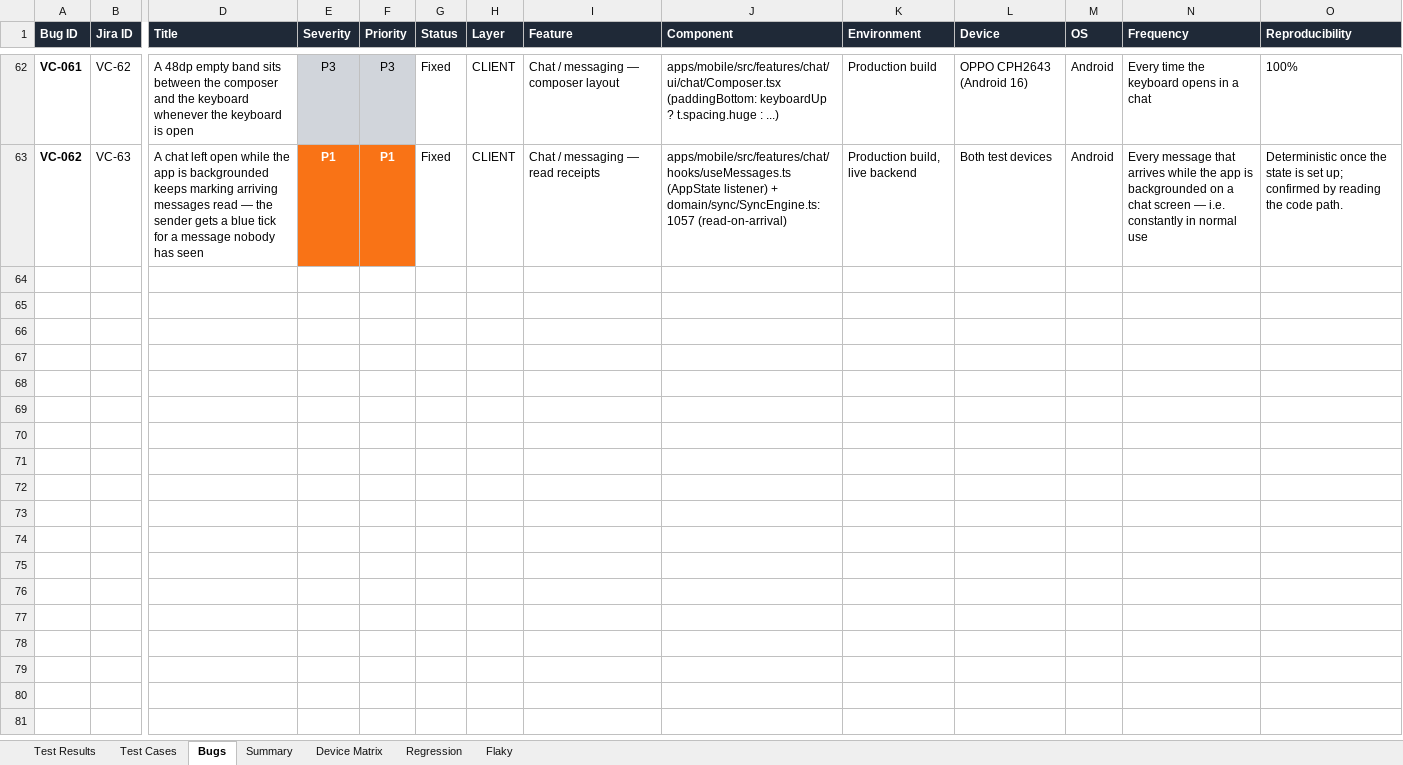
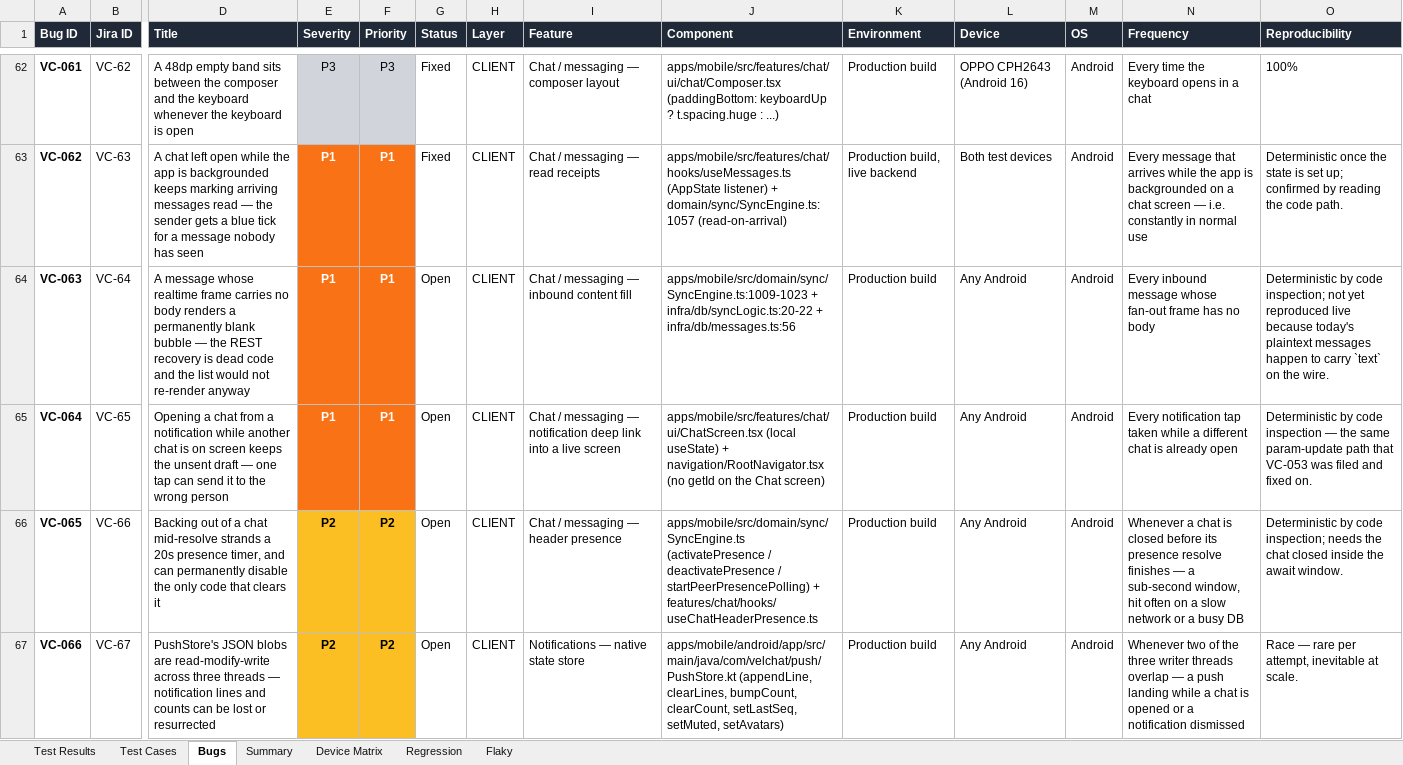
Before and after one commit to VELCART/VELCHAT-MOBILE-FRONTEND, an Excel workbook: QA/reports/VelChat-QA-Report.xlsx, sheet Bugs, drawn as a sheet; only a part is shown, gaps mark what is left out; values as stored, in another font and other column widths than the file's, no borders; rows hold the shown columns only; the diff covers the shown part only; the diff names each change by its address in the sheet, - before the commit and + after, or states it on an @@ line.

```diff
--- a/QA/reports/VelChat-QA-Report.xlsx (sheet Bugs)
+++ b/QA/reports/VelChat-QA-Report.xlsx (sheet Bugs)
+row 64: VC-063 | VC-64 | A message whose realtime frame carries no body renders a permanently blank bubble — the REST recovery is dead code and the list would not re-render anyway | P1 | P1 | Open | CLIENT | Chat / messaging — inbound content fill | apps/mobile/src/domain/sync/SyncEngine.ts:1009-1023 + infra/db/syncLogic.ts:20-22 + infra/db/messages.ts:56 | Production build | Any Android | Android | Every inbound message whose fan-out frame has no body | Deterministic by code inspection; not yet reproduced live because today's plaintext messages happen to carry `text` on the wire.
+row 65: VC-064 | VC-65 | Opening a chat from a notification while another chat is on screen keeps the unsent draft — one tap can send it to the wrong person | P1 | P1 | Open | CLIENT | Chat / messaging — notification deep link into a live screen | apps/mobile/src/features/chat/ui/ChatScreen.tsx (local useState) + navigation/RootNavigator.tsx (no getId on the Chat screen) | Production build | Any Android | Android | Every notification tap taken while a different chat is already open | Deterministic by code inspection — the same param-update path that VC-053 was filed and fixed on.
+row 66: VC-065 | VC-66 | Backing out of a chat mid-resolve strands a 20s presence timer, and can permanently disable the only code that clears it | P2 | P2 | Open | CLIENT | Chat / messaging — header presence | apps/mobile/src/domain/sync/SyncEngine.ts (activatePresence / deactivatePresence / startPeerPresencePolling) + features/chat/hooks/useChatHeaderPresence.ts | Production build | Any Android | Android | Whenever a chat is closed before its presence resolve finishes — a sub-second window, hit often on a slow network or a busy DB | Deterministic by code inspection; needs the chat closed inside the await window.
+row 67: VC-066 | VC-67 | PushStore's JSON blobs are read-modify-write across three threads — notification lines and counts can be lost or resurrected | P2 | P2 | Open | CLIENT | Notifications — native state store | apps/mobile/android/app/src/main/java/com/velchat/push/PushStore.kt (appendLine, clearLines, bumpCount, clearCount, setLastSeq, setMuted, setAvatars) | Production build | Any Android | Android | Whenever two of the three writer threads overlap — a push landing while a chat is opened or a notification dismissed | Race — rare per attempt, inevitable at scale.
```
Also changed, not shown: 3 added rows and 4 edited cells elsewhere in this sheet, sheet Summary, sheet Regression, sheet Test Results, 1 other file.
